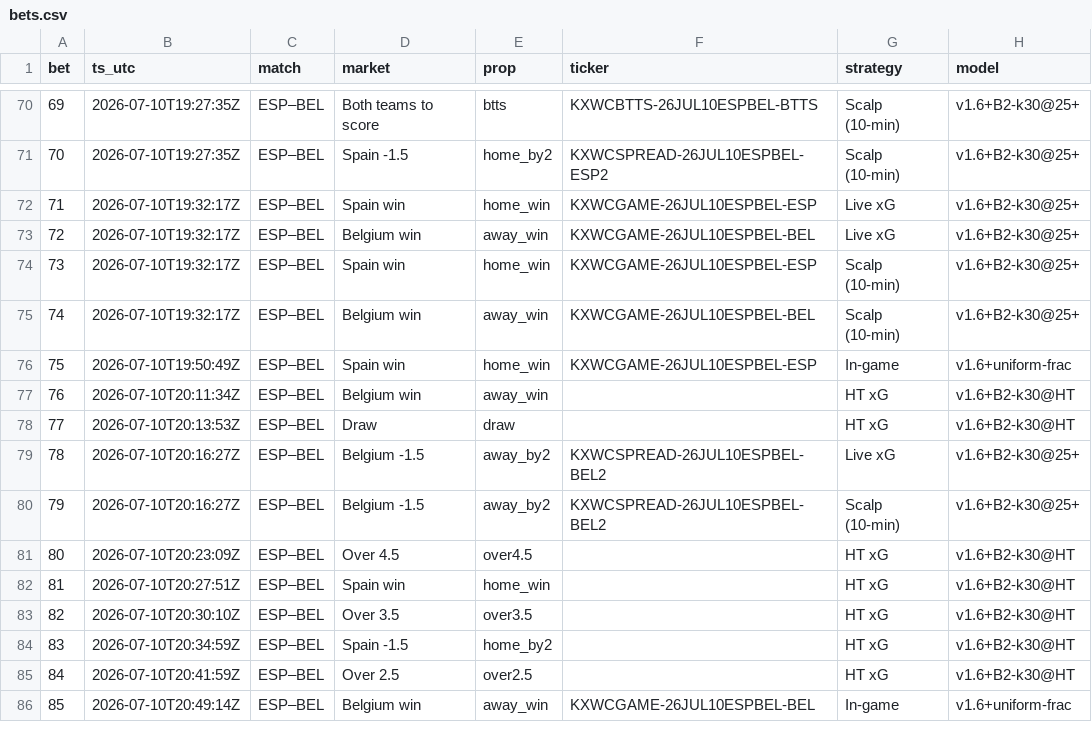
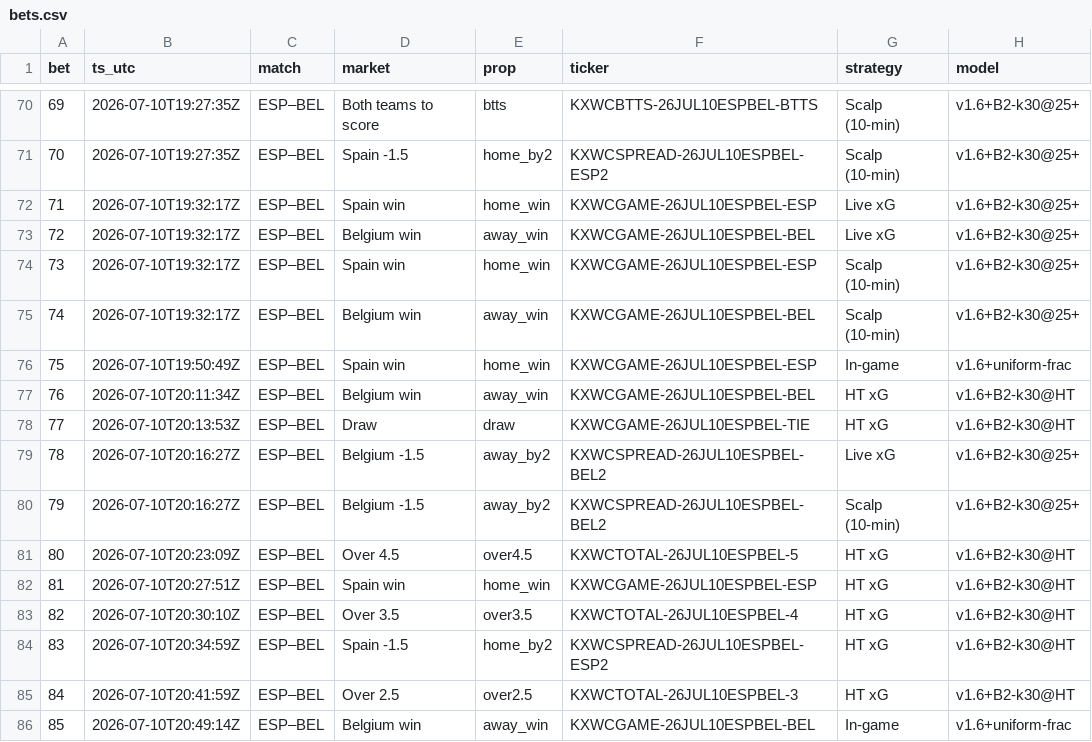
Before and after one commit to DavidGao520/xante-wc, a CSV file: bets.csv, drawn as a sheet; only a part is shown, gaps mark what is left out; the diff names each change by its address in the sheet, - before the commit and + after, or states it on an @@ line.

```diff
--- a/bets.csv
+++ b/bets.csv
-F77 (ticker): (empty)
+F77 (ticker): KXWCGAME-26JUL10ESPBEL-BEL
-F78 (ticker): (empty)
+F78 (ticker): KXWCGAME-26JUL10ESPBEL-TIE
-F81 (ticker): (empty)
+F81 (ticker): KXWCTOTAL-26JUL10ESPBEL-5
-F82 (ticker): (empty)
+F82 (ticker): KXWCGAME-26JUL10ESPBEL-ESP
-F83 (ticker): (empty)
+F83 (ticker): KXWCTOTAL-26JUL10ESPBEL-4
-F84 (ticker): (empty)
+F84 (ticker): KXWCSPREAD-26JUL10ESPBEL-ESP2
-F85 (ticker): (empty)
+F85 (ticker): KXWCTOTAL-26JUL10ESPBEL-3
```
Also changed, not shown: 1 other file.
